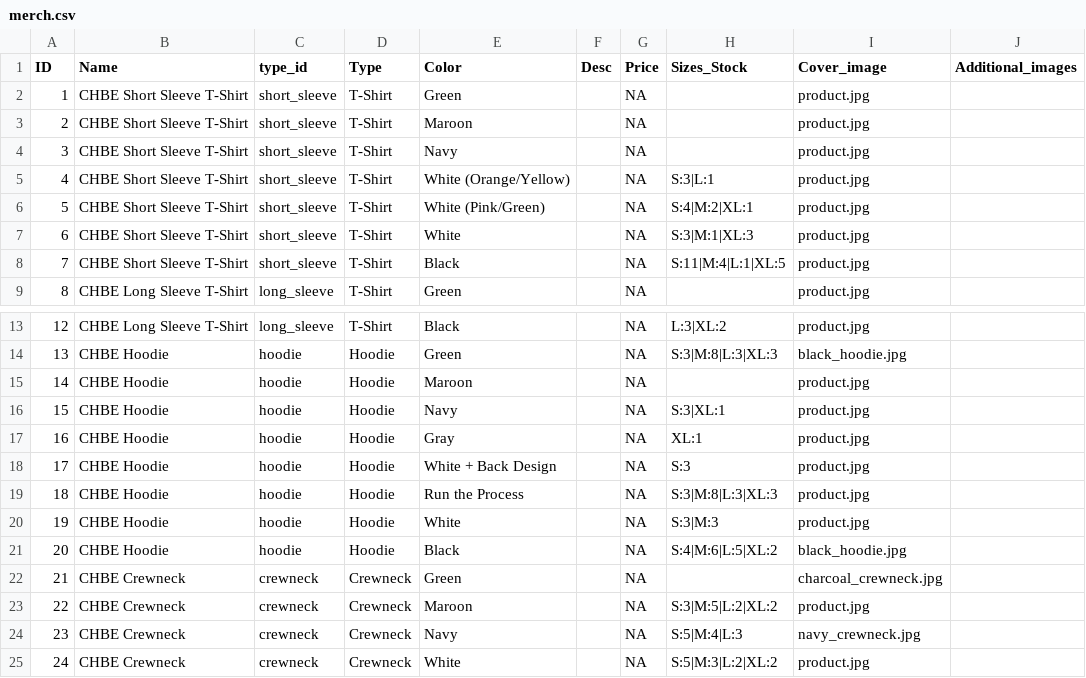
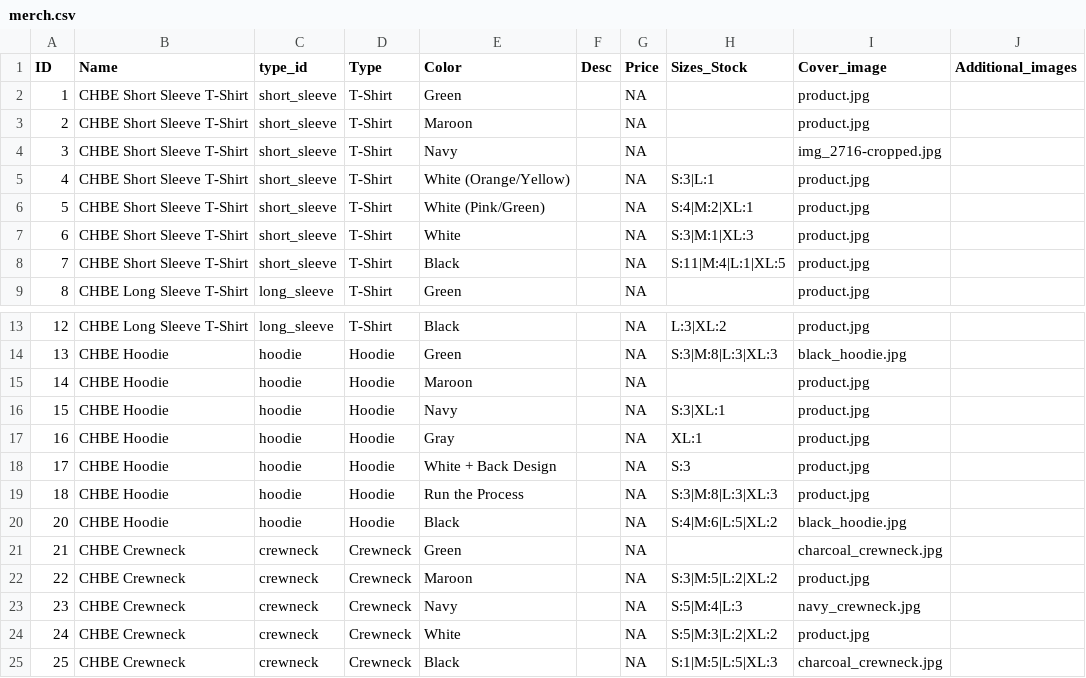
Before and after one commit to Env-25/Env-25.github.io, a CSV file: public/merch/merch.csv, drawn as a sheet; only a part is shown, gaps mark what is left out; the shorter side is filled out with more unchanged rows; the diff names each change by its address in the sheet, - before the commit and + after, or states it on an @@ line.

```diff
--- a/public/merch/merch.csv
+++ b/public/merch/merch.csv
-I4 (Cover_image): product.jpg
+I4 (Cover_image): img_2716-cropped.jpg
-row 20: 19 | CHBE Hoodie | hoodie | Hoodie | White |  | NA | S:3|M:3 | product.jpg
```
